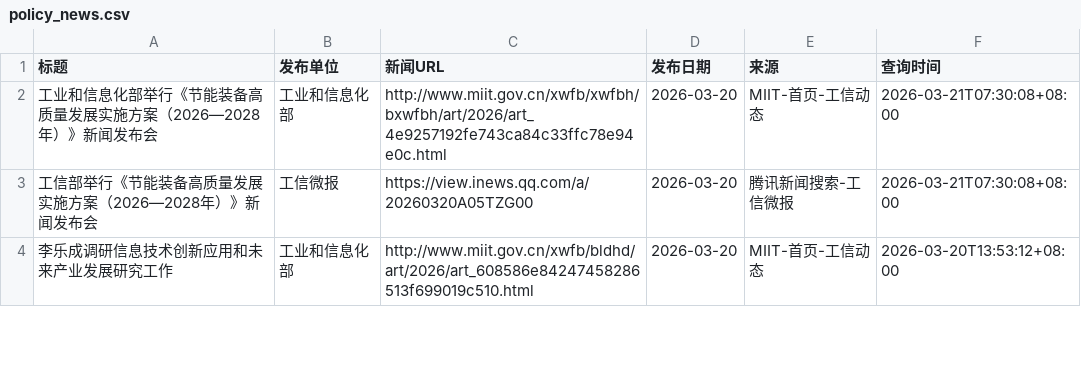
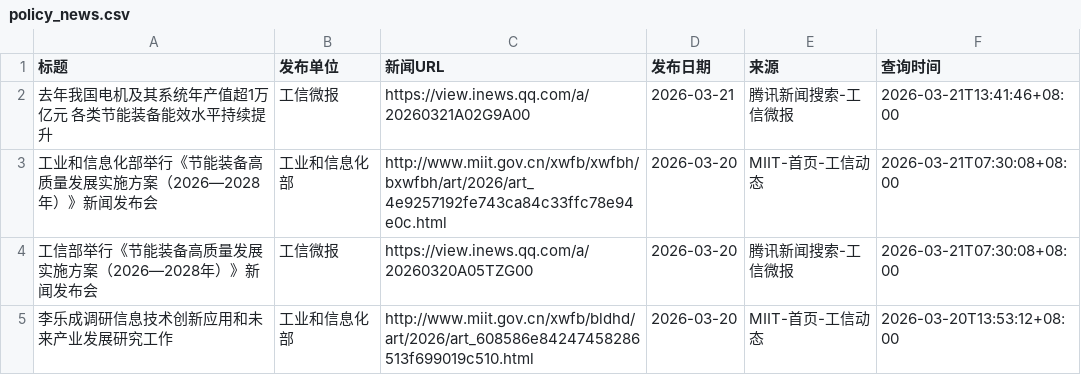
Before and after one commit to guluor-w/Automated-news-scraping, a CSV file: docs/data/policy_news.csv, drawn as a sheet; only a part is shown.

```diff
--- a/docs/data/policy_news.csv
+++ b/docs/data/policy_news.csv
@@ -1,2 +1,3 @@
 标题,发布单位,新闻URL,发布日期,来源,查询时间
+去年我国电机及其系统年产值超1万亿元 各类节能装备能效水平持续提升,工信微报,https://view.inews.qq.com/a/20260321A02G9A00,2026-03-21,腾讯新闻搜索-工信微报,2026-03-21T13:41:46+08:00
 工业和信息化部举行《节能装备高质量发展实施方案（2026—2028年）》新闻发布会,工业和信息化部,http://www.miit.gov.cn/xwfb/xwfbh/bxwfbh/art/2026/art_4e9257192fe743ca84c33ffc78e94e0c.html,2026-03-20,MIIT-首页-工信动态,2026-03-21T07:30:08+08:00
```
